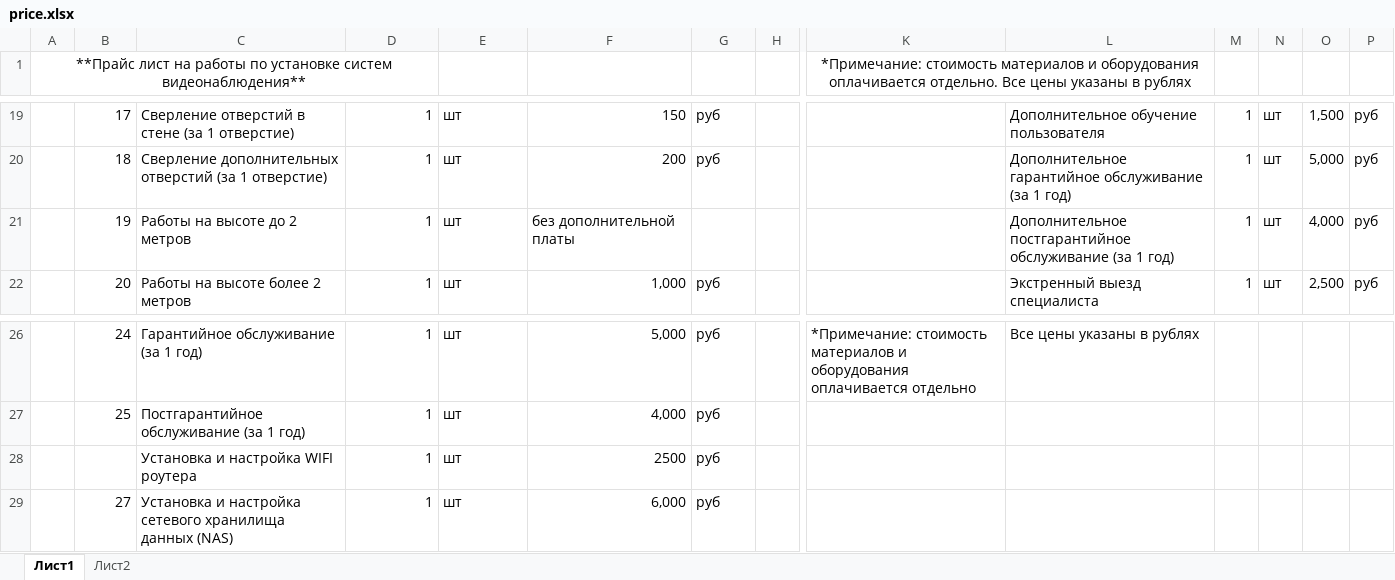
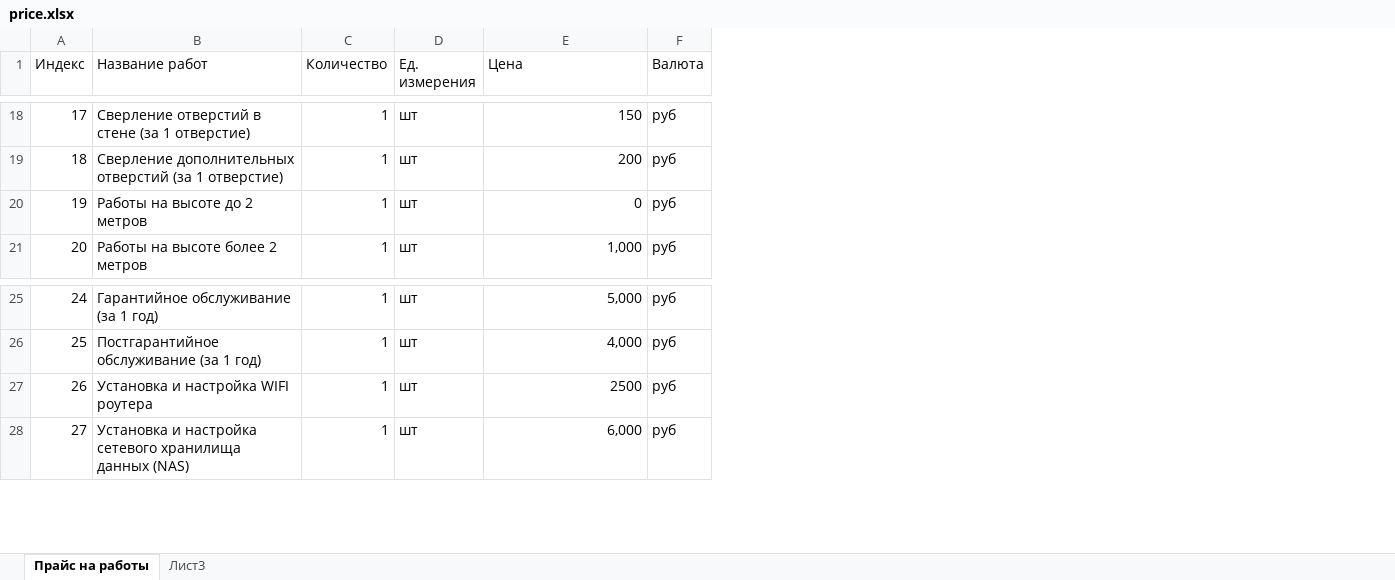
Before and after one commit to d3en89/installation_calculation, an Excel workbook: db/price.xlsx, sheet Прайс на работы, drawn as a sheet; only a part is shown, gaps mark what is left out; values as stored, in another font and other column widths than the file's, no borders; removed rows and columns are numbered as before the commit, all else as after; the diff covers the shown part only; the diff names each change by its address in the sheet, - before the commit and + after, or states it on an @@ line.

```diff
--- a/db/price.xlsx (sheet Прайс на работы)
+++ b/db/price.xlsx (sheet Прайс на работы)
-sheet tab: Лист1
+sheet tab: Прайс на работы
-sheet tab: Лист2
+sheet tab: Лист3
-column A, row 1: **Прайс лист на работы по установке систем видеонаблюдения**
-column H, empty
-column K, row 1: *Примечание: стоимость материалов и оборудования оплачивается отдельно. Все цены указаны в рублях; row 26: *Примечание: стоимость материалов и оборудования оплачивается отдельно
-column L, rows 19-22: Дополнительное обучение пользователя | Дополнительное гарантийное обслуживание (за 1 год) | Дополнительное постгарантийное обслуживание (за 1 год) | Экстренный выезд специалиста; row 26: Все цены указаны в рублях
-column M, rows 19-22: all 1
-column N, rows 19-22: all шт
-column O, rows 19-22: 1,500 | 5,000 | 4,000 | 2,500
-column P, rows 19-22: all руб
-A1: (empty)
+A1: Индекс
-B1: (empty)
+B1: Название работ
-C1: (empty)
+C1: Количество
-D1: (empty)
+D1: Ед. измерения
-E1: (empty)
+E1: Цена
-F1: (empty)
+F1: Валюта
-E20 (Цена): без дополнительной платы
+E20 (Цена): 0
-F20 (Валюта): (empty)
+F20 (Валюта): руб
-A27 (Индекс): (empty)
+A27 (Индекс): 26
```
Also changed, not shown: 18 removed rows and 2 removed columns elsewhere in this sheet, sheet Лист3, 5 other files.
